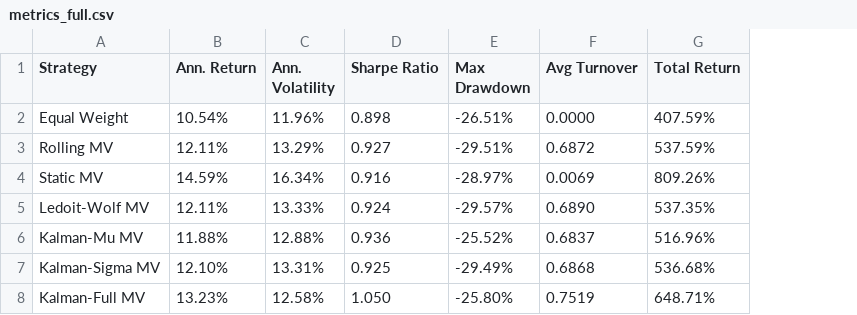
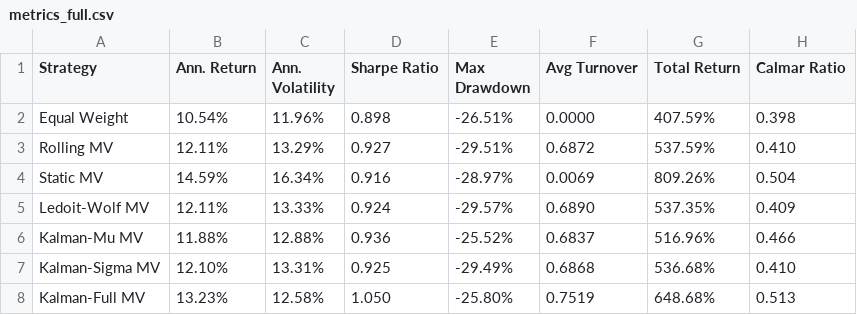
Before and after one commit to krishtanwar458/kalman-portfolio, a CSV file: results/metrics_full.csv, drawn as a sheet; the diff names each change by its address in the sheet, - before the commit and + after, or states it on an @@ line.

```diff
--- a/results/metrics_full.csv
+++ b/results/metrics_full.csv
+column H (Calmar Ratio), rows 2-8: 0.398 | 0.410 | 0.504 | 0.409 | 0.466 | 0.410 | 0.513
-G8 (Total Return): 648.71%
+G8 (Total Return): 648.68%
```
Also changed, not shown: results/cost_sensitivity.csv, results/diebold_mariano_results_Kalman_Sigma_MV.csv, 20 other files.
